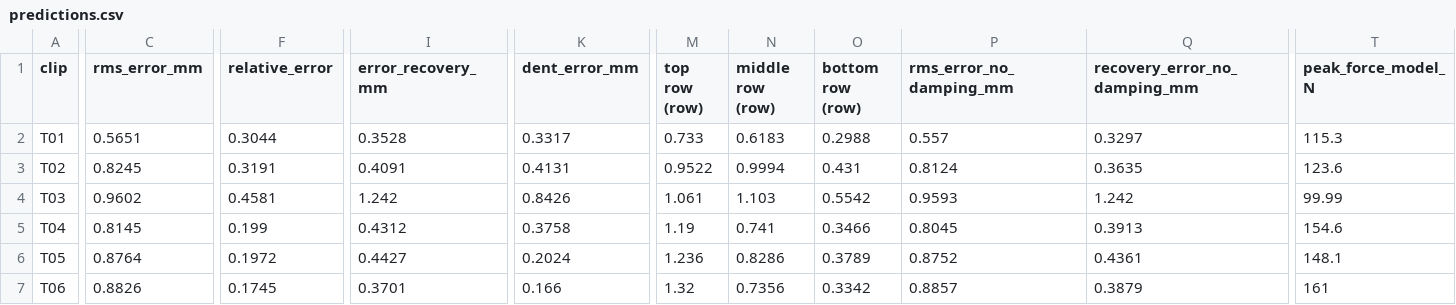
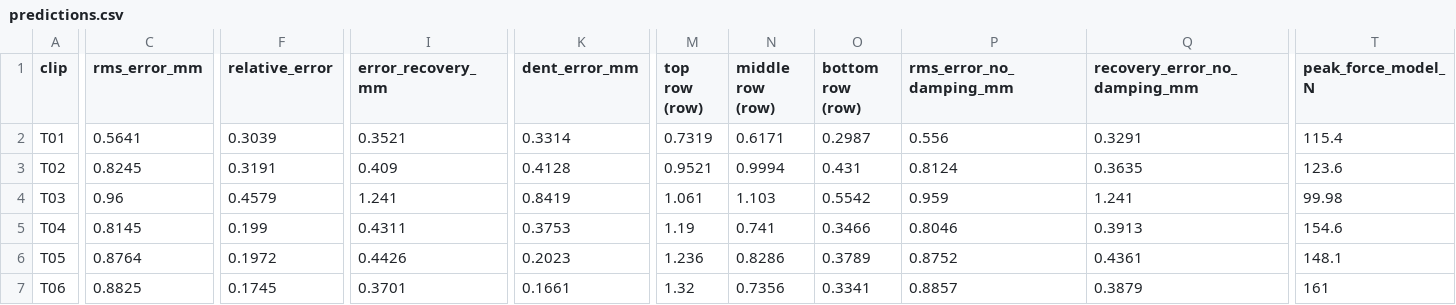
Before and after one commit to Abeey04/press2sim, a CSV file: results/model/predictions.csv, drawn as a sheet; only a part is shown, gaps mark what is left out; the diff covers the shown part only; the diff names each change by its address in the sheet, - before the commit and + after, or states it on an @@ line.

```diff
--- a/results/model/predictions.csv
+++ b/results/model/predictions.csv
-C2 (rms_error_mm): 0.5651
+C2 (rms_error_mm): 0.5641
-F2 (relative_error): 0.3044
+F2 (relative_error): 0.3039
-I2 (error_recovery_mm): 0.3528
+I2 (error_recovery_mm): 0.3521
-K2 (dent_error_mm): 0.3317
+K2 (dent_error_mm): 0.3314
-M2 (top row (row)): 0.733
+M2 (top row (row)): 0.7319
-N2 (middle row (row)): 0.6183
+N2 (middle row (row)): 0.6171
-O2 (bottom row (row)): 0.2988
+O2 (bottom row (row)): 0.2987
-P2 (rms_error_no_damping_mm): 0.557
+P2 (rms_error_no_damping_mm): 0.556
-Q2 (recovery_error_no_damping_mm): 0.3297
+Q2 (recovery_error_no_damping_mm): 0.3291
-T2 (peak_force_model_N): 115.3
+T2 (peak_force_model_N): 115.4
-I3 (error_recovery_mm): 0.4091
+I3 (error_recovery_mm): 0.409
-K3 (dent_error_mm): 0.4131
+K3 (dent_error_mm): 0.4128
-M3 (top row (row)): 0.9522
+M3 (top row (row)): 0.9521
-C4 (rms_error_mm): 0.9602
+C4 (rms_error_mm): 0.96
-F4 (relative_error): 0.4581
+F4 (relative_error): 0.4579
-I4 (error_recovery_mm): 1.242
+I4 (error_recovery_mm): 1.241
-K4 (dent_error_mm): 0.8426
+K4 (dent_error_mm): 0.8419
-P4 (rms_error_no_damping_mm): 0.9593
+P4 (rms_error_no_damping_mm): 0.959
-Q4 (recovery_error_no_damping_mm): 1.242
+Q4 (recovery_error_no_damping_mm): 1.241
-T4 (peak_force_model_N): 99.99
+T4 (peak_force_model_N): 99.98
-I5 (error_recovery_mm): 0.4312
+I5 (error_recovery_mm): 0.4311
-K5 (dent_error_mm): 0.3758
+K5 (dent_error_mm): 0.3753
-P5 (rms_error_no_damping_mm): 0.8045
+P5 (rms_error_no_damping_mm): 0.8046
-I6 (error_recovery_mm): 0.4427
+I6 (error_recovery_mm): 0.4426
-K6 (dent_error_mm): 0.2024
+K6 (dent_error_mm): 0.2023
-C7 (rms_error_mm): 0.8826
+C7 (rms_error_mm): 0.8825
-K7 (dent_error_mm): 0.166
+K7 (dent_error_mm): 0.1661
-O7 (bottom row (row)): 0.3342
+O7 (bottom row (row)): 0.3341
```
Also changed, not shown: 56 edited cells elsewhere in this file, results/model/mujoco_comparison.csv, results/tracking/summary.csv, 44 other files.
